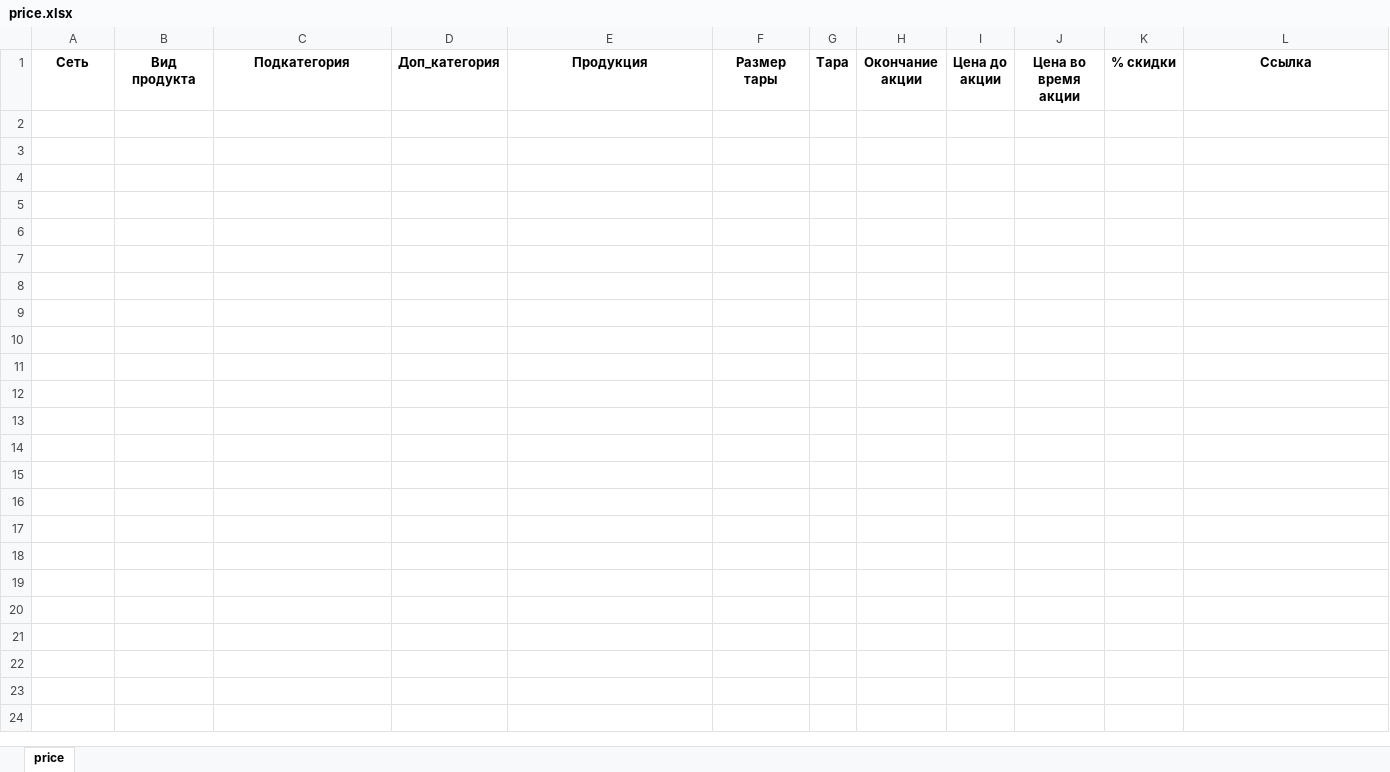
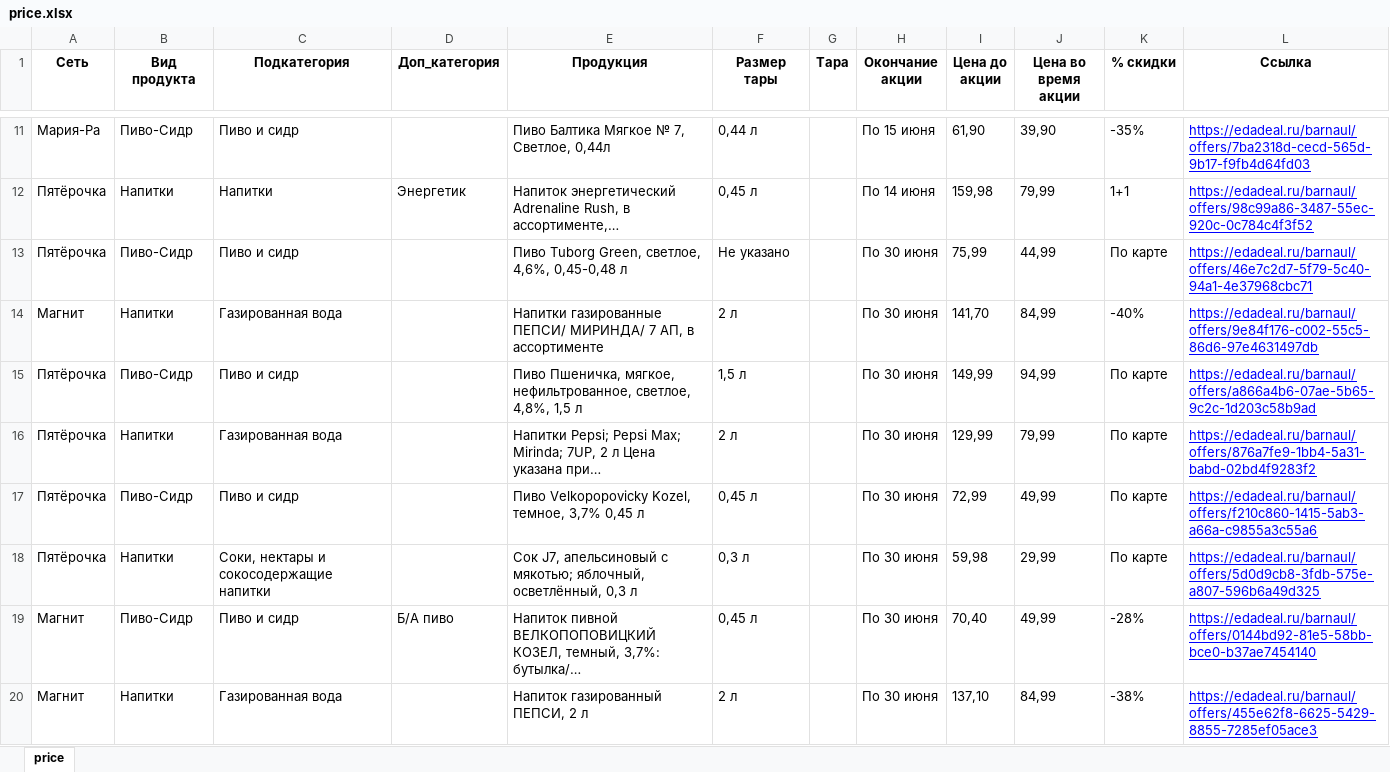
Before and after one commit to Mijeko/python_parser, an Excel workbook: price.xlsx, sheet price, drawn as a sheet; only a part is shown, gaps mark what is left out; values as stored, in another font and other column widths than the file's, no borders; the diff covers the shown part only; the diff names each change by its address in the sheet, - before the commit and + after, or states it on an @@ line.

```diff
--- a/price.xlsx (sheet price)
+++ b/price.xlsx (sheet price)
+row 11: Мария-Ра | Пиво-Сидр | Пиво и сидр |  | Пиво Балтика Мягкое № 7, Светлое, 0,44л | 0,44 л |  | По 15 июня | 61,90 | 39,90 | -35% | https://edadeal.ru/barnaul/offers/7ba2318d-cecd-565d-9b17-f9fb4d64fd03
+row 12: Пятёрочка | Напитки | Напитки | Энергетик | Напиток энергетический Adrenaline Rush, в ассортименте,… | 0,45 л |  | По 14 июня | 159,98 | 79,99 | 1+1 | https://edadeal.ru/barnaul/offers/98c99a86-3487-55ec-920c-0c784c4f3f52
+row 13: Пятёрочка | Пиво-Сидр | Пиво и сидр |  | Пиво Tuborg Green, светлое, 4,6%, 0,45-0,48 л | Не указано |  | По 30 июня | 75,99 | 44,99 | По карте | https://edadeal.ru/barnaul/offers/46e7c2d7-5f79-5c40-94a1-4e37968cbc71
+row 14: Магнит | Напитки | Газированная вода |  | Напитки газированные ПЕПСИ/ МИРИНДА/ 7 АП, в ассортименте | 2 л |  | По 30 июня | 141,70 | 84,99 | -40% | https://edadeal.ru/barnaul/offers/9e84f176-c002-55c5-86d6-97e4631497db
+row 15: Пятёрочка | Пиво-Сидр | Пиво и сидр |  | Пиво Пшеничка, мягкое, нефильтрованное, светлое, 4,8%, 1,5 л | 1,5 л |  | По 30 июня | 149,99 | 94,99 | По карте | https://edadeal.ru/barnaul/offers/a866a4b6-07ae-5b65-9c2c-1d203c58b9ad
+row 16: Пятёрочка | Напитки | Газированная вода |  | Напитки Pepsi; Pepsi Max; Mirinda; 7UP, 2 л Цена указана при… | 2 л |  | По 30 июня | 129,99 | 79,99 | По карте | https://edadeal.ru/barnaul/offers/876a7fe9-1bb4-5a31-babd-02bd4f9283f2
+row 17: Пятёрочка | Пиво-Сидр | Пиво и сидр |  | Пиво Velkopopovicky Kozel, темное, 3,7% 0,45 л | 0,45 л |  | По 30 июня | 72,99 | 49,99 | По карте | https://edadeal.ru/barnaul/offers/f210c860-1415-5ab3-a66a-c9855a3c55a6
+row 18: Пятёрочка | Напитки | Соки, нектары и сокосодержащие напитки |  | Сок J7, апельсиновый с мякотью; яблочный, осветлённый, 0,3 л | 0,3 л |  | По 30 июня | 59,98 | 29,99 | По карте | https://edadeal.ru/barnaul/offers/5d0d9cb8-3fdb-575e-a807-596b6a49d325
+row 19: Магнит | Пиво-Сидр | Пиво и сидр | Б/А пиво | Напиток пивной ВЕЛКОПОПОВИЦКИЙ КОЗЕЛ, темный, 3,7%: бутылка/… | 0,45 л |  | По 30 июня | 70,40 | 49,99 | -28% | https://edadeal.ru/barnaul/offers/0144bd92-81e5-58bb-bce0-b37ae7454140
+row 20: Магнит | Напитки | Газированная вода |  | Напиток газированный ПЕПСИ, 2 л | 2 л |  | По 30 июня | 137,10 | 84,99 | -38% | https://edadeal.ru/barnaul/offers/455e62f8-6625-5429-8855-7285ef05ace3
```
Also changed, not shown: 50 added rows elsewhere in this sheet, 10 other files.
